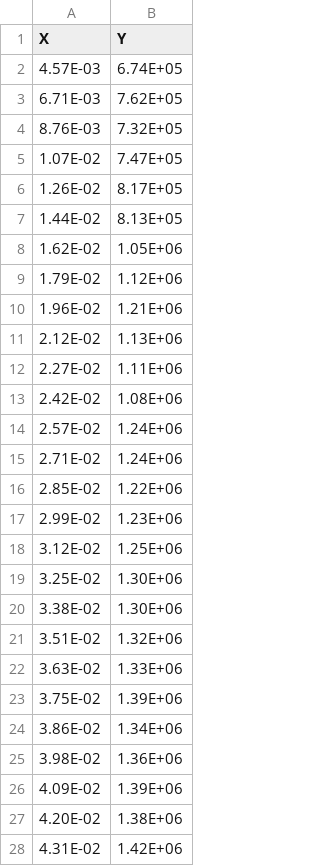
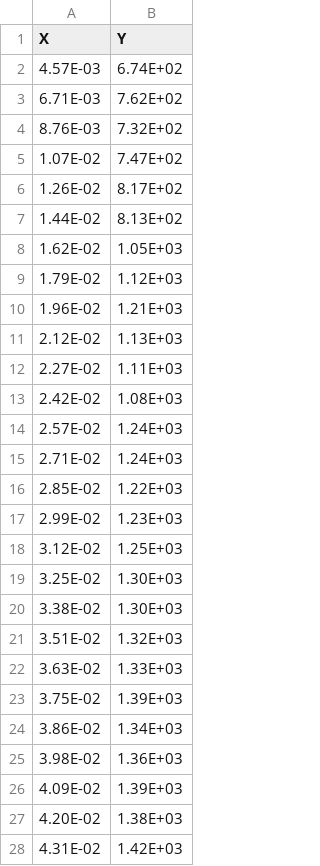
Before and after one commit to aegis4048/aegis4048.github.io-source, a CSV file: content/downloads/notebooks/sample_data/linear_data.csv, drawn as a sheet; only a part is shown; the diff covers the shown part only.

Commit message:
linear regression complete

```diff
--- a/content/downloads/notebooks/sample_data/linear_data.csv
+++ b/content/downloads/notebooks/sample_data/linear_data.csv
@@ -1,28 +1,28 @@
 X,Y
-4.57E-03,6.74E+05
-6.71E-03,7.62E+05
-8.76E-03,7.32E+05
-1.07E-02,7.47E+05
-1.26E-02,8.17E+05
-1.44E-02,8.13E+05
-1.62E-02,1.05E+06
-1.79E-02,1.12E+06
-1.96E-02,1.21E+06
-2.12E-02,1.13E+06
-2.27E-02,1.11E+06
-2.42E-02,1.08E+06
-2.57E-02,1.24E+06
-2.71E-02,1.24E+06
-2.85E-02,1.22E+06
-2.99E-02,1.23E+06
-3.12E-02,1.25E+06
-3.25E-02,1.30E+06
-3.38E-02,1.30E+06
-3.51E-02,1.32E+06
-3.63E-02,1.33E+06
-3.75E-02,1.39E+06
-3.86E-02,1.34E+06
-3.98E-02,1.36E+06
-4.09E-02,1.39E+06
-4.20E-02,1.38E+06
-4.31E-02,1.42E+06
+4.57E-03,6.74E+02
+6.71E-03,7.62E+02
+8.76E-03,7.32E+02
+1.07E-02,7.47E+02
+1.26E-02,8.17E+02
+1.44E-02,8.13E+02
+1.62E-02,1.05E+03
+1.79E-02,1.12E+03
+1.96E-02,1.21E+03
+2.12E-02,1.13E+03
+2.27E-02,1.11E+03
+2.42E-02,1.08E+03
+2.57E-02,1.24E+03
+2.71E-02,1.24E+03
+2.85E-02,1.22E+03
+2.99E-02,1.23E+03
+3.12E-02,1.25E+03
+3.25E-02,1.30E+03
+3.38E-02,1.30E+03
+3.51E-02,1.32E+03
+3.63E-02,1.33E+03
+3.75E-02,1.39E+03
+3.86E-02,1.34E+03
+3.98E-02,1.36E+03
+4.09E-02,1.39E+03
+4.20E-02,1.38E+03
+4.31E-02,1.42E+03
```
Also changed, not shown: 3 edited cells elsewhere in this file, 10 other files.
